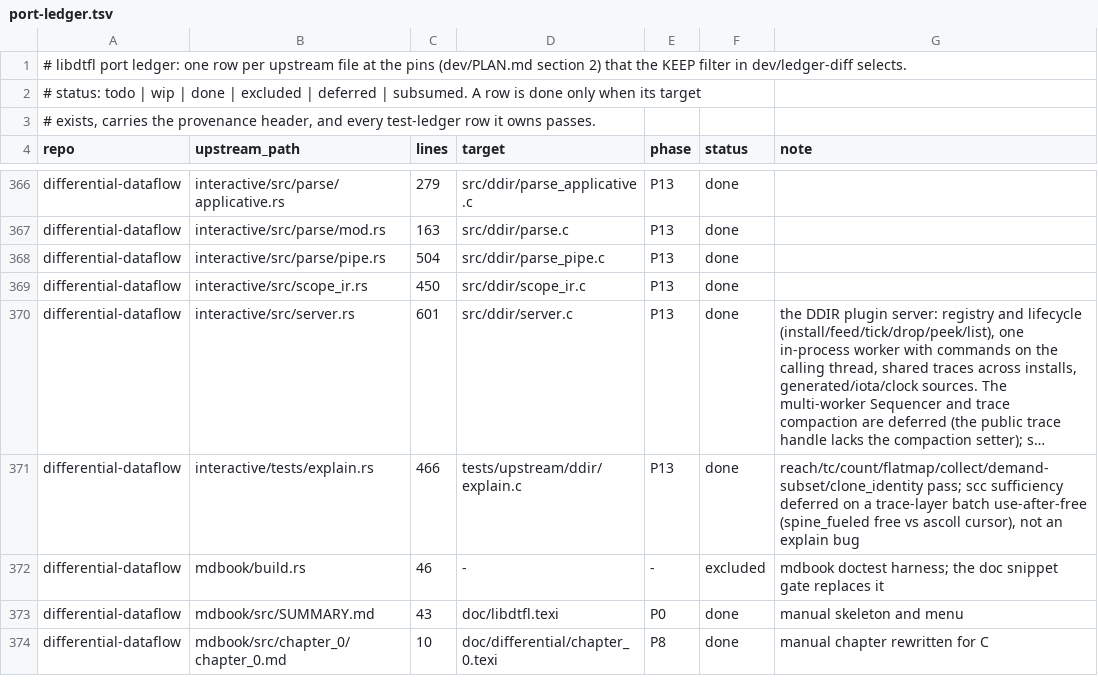
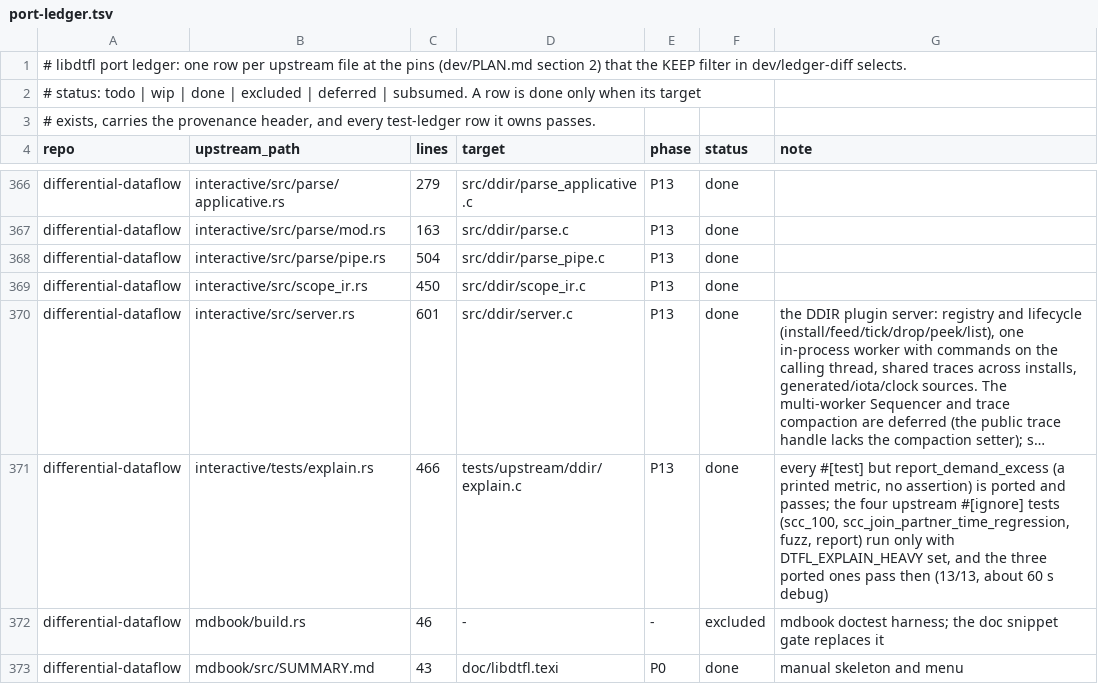
Before and after one commit to gburd/libdtfl, a TSV file: dev/port-ledger.tsv, drawn as a sheet; only a part is shown, gaps mark what is left out; the shorter side is filled out with more unchanged rows; long unchanged cells end in …; the diff names each change by its address in the sheet, - before the commit and + after, or states it on an @@ line.

Commit message:
Port explain's scc_join_partner_time_regression and close its rows
The explain suite's ledger rows were stale.  scc_row_explanations
_sufficient_small and two_simultaneous_queries_sufficient already ran
and passed in make check; scc_row_explanations_sufficient_100 and
fuzz_explanations_sufficient were ported behind DTFL_EXPLAIN_HEAVY, the
equivalent of upstream's #[ignore], and pass with it set.  The port
ledger note still described a trace-layer use-after-free that no
longer reproduces.

scc_join_partner_time_regression (interactive/tests/explain.rs at
differential-dataflow-v0.25.1, the 1000-node / 1100-edge instance
queried at edge (773, 466)) was missing.  Port it behind the same gate.

With DTFL_EXPLAIN_HEAVY=1 the suite passes 13/13 in a debug build:
scc_100 5.6 s, the partner-time regression 1.9 s, fuzz 52 s.  Without
it, 10 pass and 3 SKIP.  Test ledger rows
explain__scc_row_explanations_sufficient_{small,100},
explain__scc_join_partner_time_regression,
explain__two_simultaneous_queries_sufficient and
explain__fuzz_explanations_sufficient move from deferred to done.

```diff
--- a/dev/port-ledger.tsv
+++ b/dev/port-ledger.tsv
-G371 (note): reach/tc/count/flatmap/collect/demand-subset/clone_identity pass; scc sufficiency deferred on a trace-layer batch use-after-free (spine_fueled free vs ascoll cursor), not an explain bug
+G371 (note): every #[test] but report_demand_excess (a printed metric, no assertion) is ported and passes; the four upstream #[ignore] tests (scc_100, scc_join_partner_time_regression, fuzz, report) run only with DTFL_EXPLAIN_HEAVY set, and the three ported ones pass then (13/13, about 60 s debug)
```
Also changed, not shown: dev/test-ledger.tsv, 1 other file.
